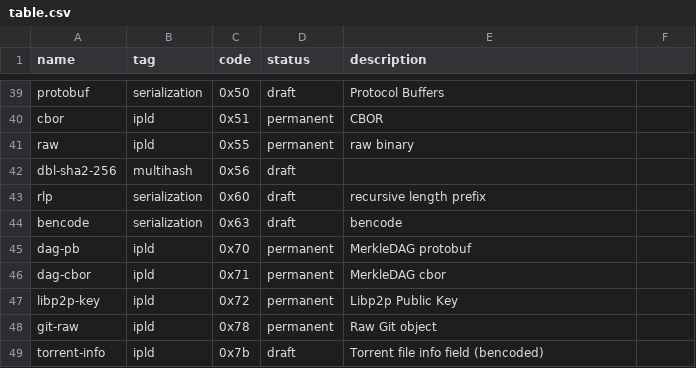
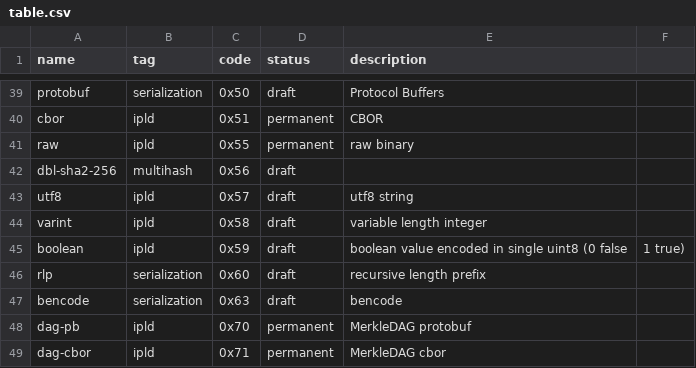
Before and after one commit to multiformats/multicodec, a CSV file: table.csv, drawn as a sheet; only a part is shown, gaps mark what is left out; the shorter side is filled out with more unchanged rows; the diff names each change by its address in the sheet, - before the commit and + after, or states it on an @@ line.

Commit message:
feat: allocating inline IPLD multiformity

```diff
--- a/table.csv
+++ b/table.csv
+row 43: utf8 | ipld | 0x57 | draft | utf8 string
+row 44: varint | ipld | 0x58 | draft | variable length integer
+row 45: boolean | ipld | 0x59 | draft | boolean value encoded in single uint8 (0 false | 1 true)
```
